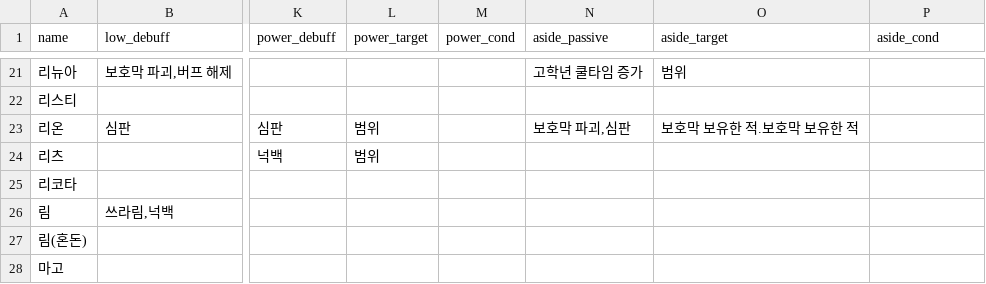
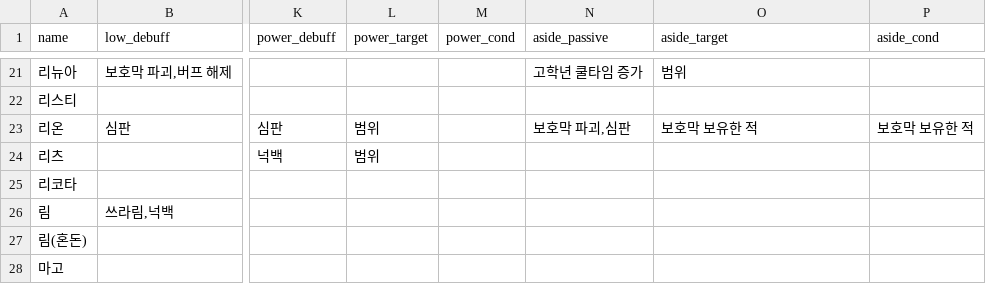
Before and after one commit to mediate1082/Trickal-Revive-Skill-Guide-Beta-0.8, a CSV file: data/debuff_DB.csv, drawn as a sheet; only a part is shown, gaps mark what is left out; the diff names each change by its address in the sheet, - before the commit and + after, or states it on an @@ line.

Commit message:
Update debuff_DB.csv
리온 오타수정

```diff
--- a/data/debuff_DB.csv
+++ b/data/debuff_DB.csv
-O23 (aside_target): 보호막 보유한 적.보호막 보유한 적
+O23 (aside_target): 보호막 보유한 적
-P23 (aside_cond): (empty)
+P23 (aside_cond): 보호막 보유한 적
```
